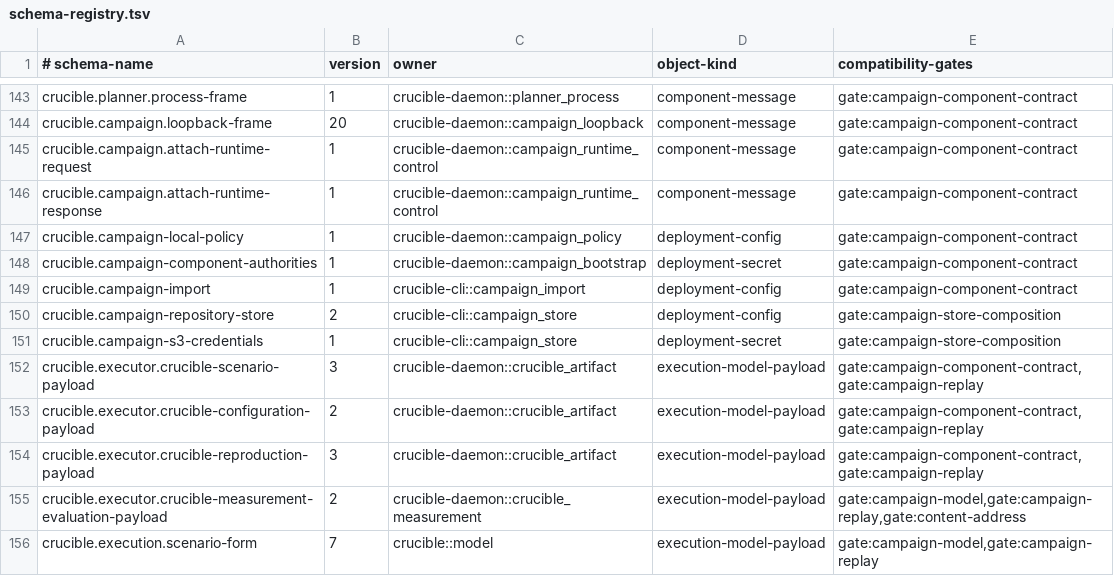
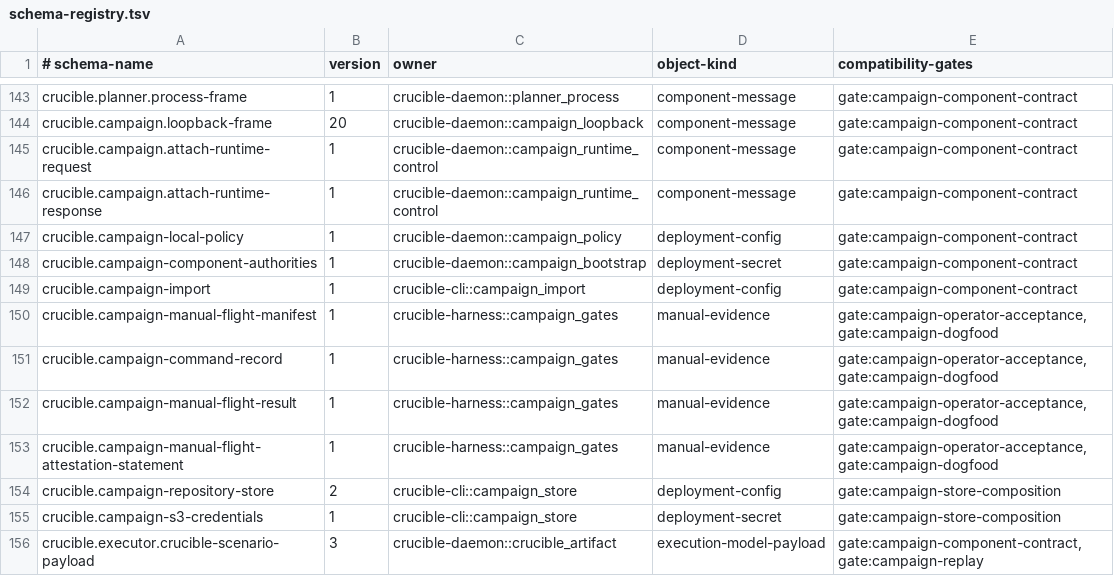
Before and after one commit to andyl-technologies/aos, a TSV file: docs/rfcs/0020-crucible-campaigns/schema-registry.tsv, drawn as a sheet; only a part is shown, gaps mark what is left out; the shorter side is filled out with more unchanged rows; the diff names each change by its address in the sheet, - before the commit and + after, or states it on an @@ line.

Commit message:
feat(crucible): add operator recovery surfaces
Signed-off-by: Dylan Plecki <dylan@andyl.com>

```diff
--- a/docs/rfcs/0020-crucible-campaigns/schema-registry.tsv
+++ b/docs/rfcs/0020-crucible-campaigns/schema-registry.tsv
+row 150: crucible.campaign-manual-flight-manifest | 1 | crucible-harness::campaign_gates | manual-evidence | gate:campaign-operator-acceptance,gate:campaign-dogfood
+row 151: crucible.campaign-command-record | 1 | crucible-harness::campaign_gates | manual-evidence | gate:campaign-operator-acceptance,gate:campaign-dogfood
+row 152: crucible.campaign-manual-flight-result | 1 | crucible-harness::campaign_gates | manual-evidence | gate:campaign-operator-acceptance,gate:campaign-dogfood
+row 153: crucible.campaign-manual-flight-attestation-statement | 1 | crucible-harness::campaign_gates | manual-evidence | gate:campaign-operator-acceptance,gate:campaign-dogfood
```
Also changed, not shown: 21 other files.
